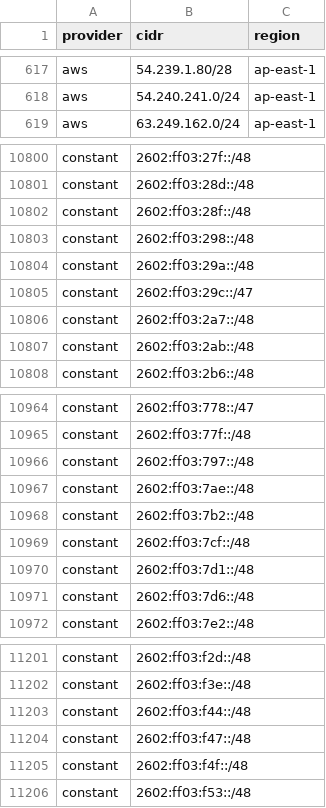
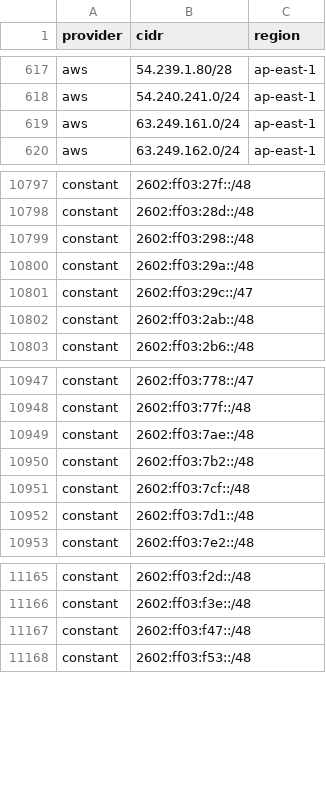
Before and after one commit to 123jjck/cdn-ip-ranges, a CSV file: all/all.csv, drawn as a sheet; only a part is shown, gaps mark what is left out; removed rows and columns are numbered as before the commit, all else as after; the diff covers the shown part only; the diff names each change by its address in the sheet, - before the commit and + after, or states it on an @@ line.

```diff
--- a/all/all.csv
+++ b/all/all.csv
+row 619: aws | 63.249.161.0/24 | ap-east-1
-row 10802: constant | 2602:ff03:28f::/48
-row 10806: constant | 2602:ff03:2a7::/48
-row 10966: constant | 2602:ff03:797::/48
-row 10971: constant | 2602:ff03:7d6::/48
-row 11203: constant | 2602:ff03:f44::/48
-row 11205: constant | 2602:ff03:f4f::/48
```
Also changed, not shown: 3 added rows, 37 removed rows and 7 edited cells elsewhere in this file, 31 other files.
